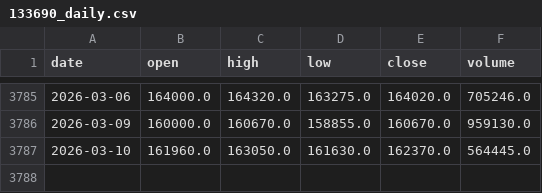
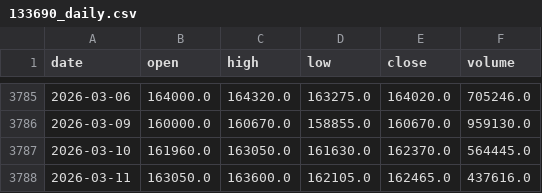
Before and after one commit to doukui7/UPbit, a CSV file: data/133690_daily.csv, drawn as a sheet; only a part is shown, gaps mark what is left out; the diff names each change by its address in the sheet, - before the commit and + after, or states it on an @@ line.

```diff
--- a/data/133690_daily.csv
+++ b/data/133690_daily.csv
+row 3788: 2026-03-11 | 163050.0 | 163600.0 | 162105.0 | 162465.0 | 437616.0
```
Also changed, not shown: data/360750_daily.csv, 12 other files.
